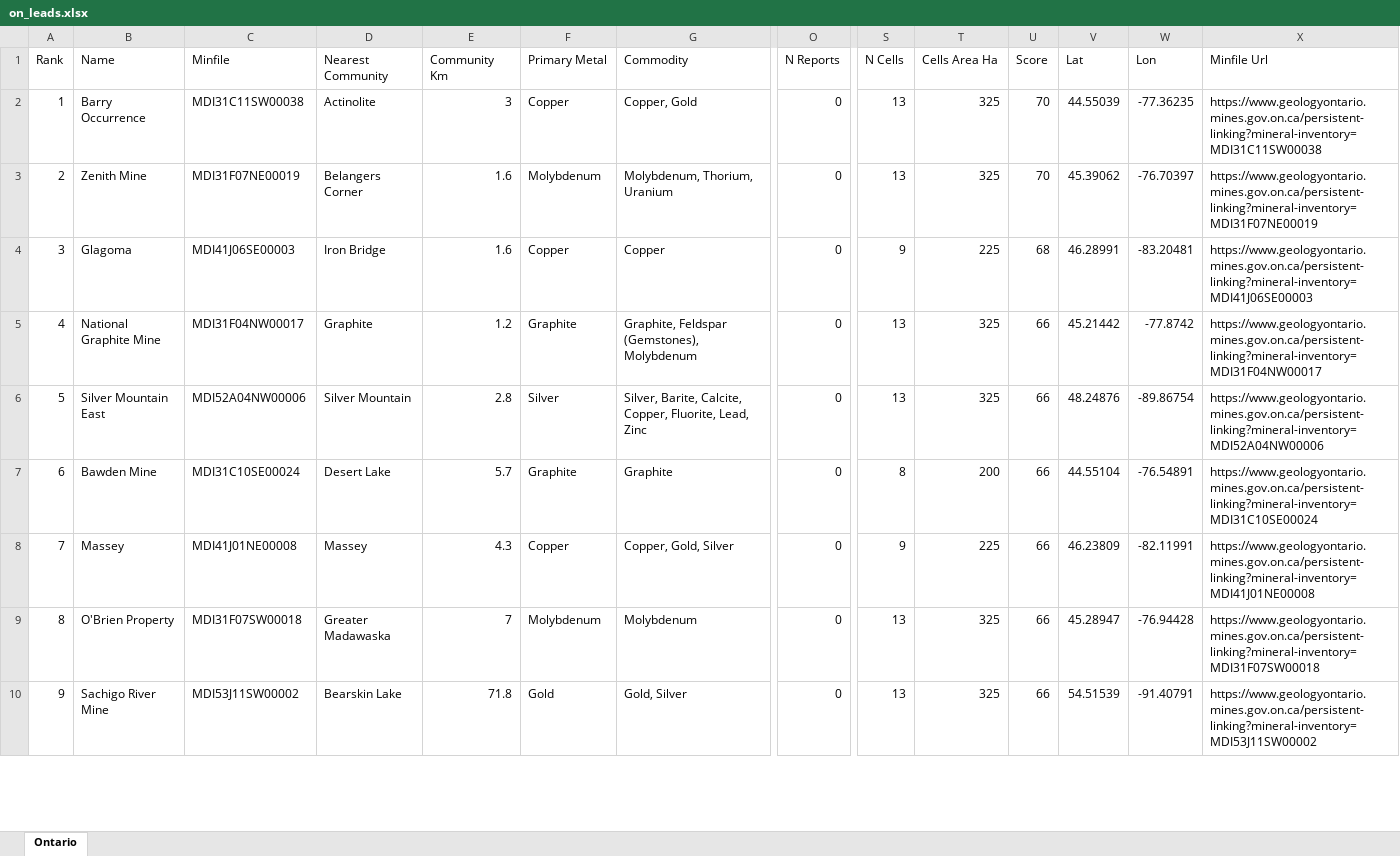
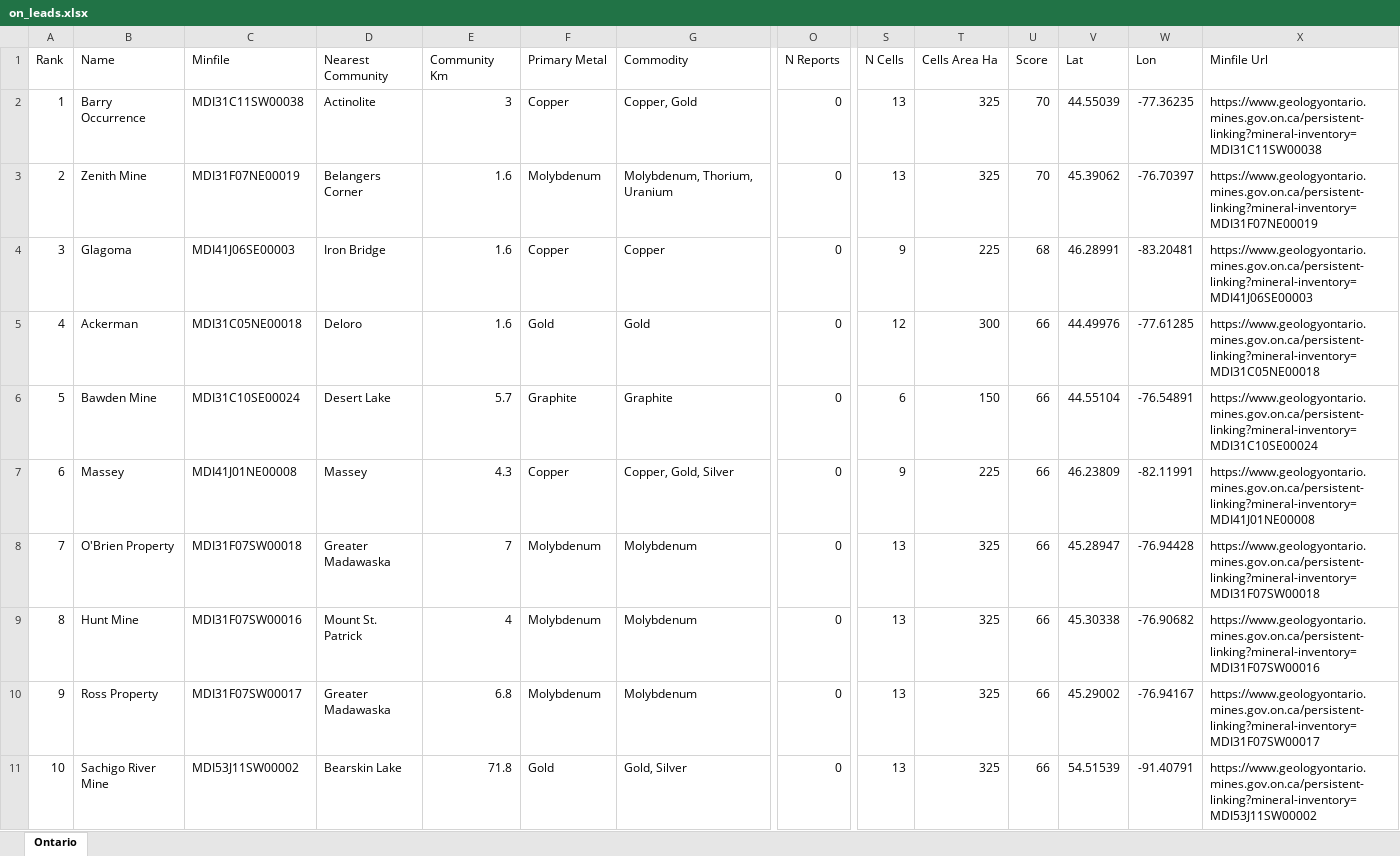
Before and after one commit to jaydeepdive/closeology, an Excel workbook: site/on_leads.xlsx, sheet Ontario, drawn as a sheet; only a part is shown, gaps mark what is left out; values as stored, in another font and other column widths than the file's, no borders; removed rows and columns are numbered as before the commit, all else as after; rows hold the shown columns only; the diff covers the shown part only; the diff names each change by its address in the sheet, - before the commit and + after, or states it on an @@ line.

```diff
--- a/site/on_leads.xlsx (sheet Ontario)
+++ b/site/on_leads.xlsx (sheet Ontario)
-row 5: 4 | National Graphite Mine | MDI31F04NW00017 | Graphite | 1.2 | Graphite | Graphite, Feldspar (Gemstones), Molybdenum | 0 | 13 | 325 | 66 | 45.21442 | -77.8742 | https://www.geologyontario.mines.gov.on.ca/persistent-linking?mineral-inventory=MDI31F04NW00017
-row 6: 5 | Silver Mountain East | MDI52A04NW00006 | Silver Mountain | 2.8 | Silver | Silver, Barite, Calcite, Copper, Fluorite, Lead, Zinc | 0 | 13 | 325 | 66 | 48.24876 | -89.86754 | https://www.geologyontario.mines.gov.on.ca/persistent-linking?mineral-inventory=MDI52A04NW00006
+row 5: 4 | Ackerman | MDI31C05NE00018 | Deloro | 1.6 | Gold | Gold | 0 | 12 | 300 | 66 | 44.49976 | -77.61285 | https://www.geologyontario.mines.gov.on.ca/persistent-linking?mineral-inventory=MDI31C05NE00018
@@ column A (Rank) renumbered from row 6 down @@
-S6 (N Cells): 8
+S6 (N Cells): 6
-T6 (Cells Area Ha): 200
+T6 (Cells Area Ha): 150
@@ row 12 moved to row 9: 8 @@
@@ row 11 moved to row 10: 9 @@
```
Also changed, not shown: 1 added row, 2 removed rows, 5 moved rows and 2 edited cells elsewhere in this sheet, site/bc_leads.xlsx, site/ns_leads.xlsx, 20 other files.
